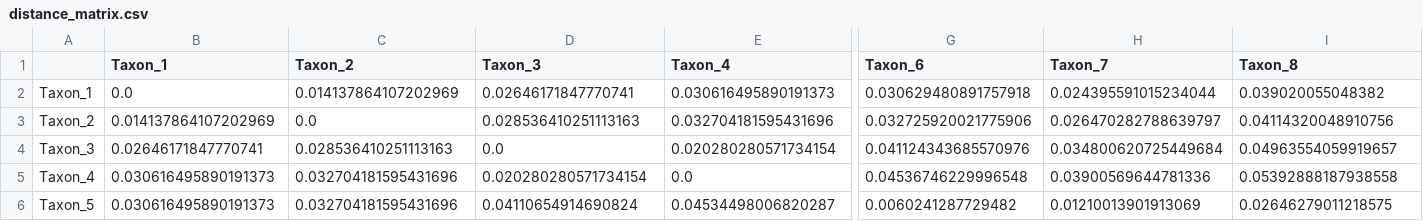
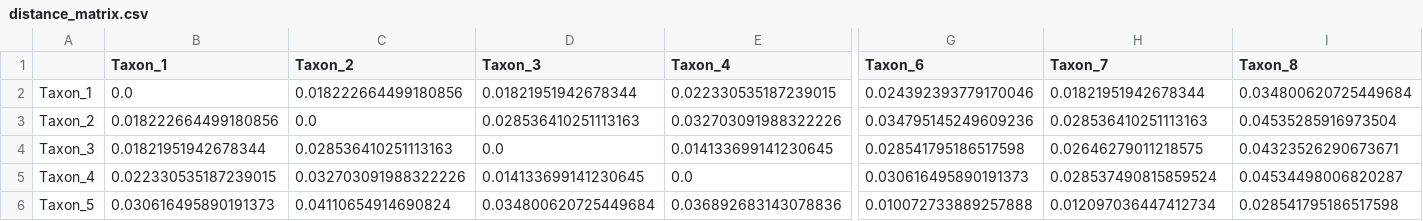
Before and after one commit to davewalker5/MolecularClockSimulation, a CSV file: data/output/relaxed_clock/distance_matrix.csv, drawn as a sheet; only a part is shown, gaps mark what is left out; the diff covers the shown part only; the diff names each change by its address in the sheet, - before the commit and + after, or states it on an @@ line.

```diff
--- a/data/output/relaxed_clock/distance_matrix.csv
+++ b/data/output/relaxed_clock/distance_matrix.csv
-C2 (Taxon_2): 0.014137864107202969
+C2 (Taxon_2): 0.018222664499180856
-D2 (Taxon_3): 0.02646171847770741
+D2 (Taxon_3): 0.01821951942678344
-E2 (Taxon_4): 0.030616495890191373
+E2 (Taxon_4): 0.022330535187239015
-G2 (Taxon_6): 0.030629480891757918
+G2 (Taxon_6): 0.024392393779170046
-H2 (Taxon_7): 0.024395591015234044
+H2 (Taxon_7): 0.01821951942678344
-I2 (Taxon_8): 0.039020055048382
+I2 (Taxon_8): 0.034800620725449684
-B3 (Taxon_1): 0.014137864107202969
+B3 (Taxon_1): 0.018222664499180856
-E3 (Taxon_4): 0.032704181595431696
+E3 (Taxon_4): 0.032703091988322226
-G3 (Taxon_6): 0.032725920021775906
+G3 (Taxon_6): 0.034795145249609236
-H3 (Taxon_7): 0.026470282788639797
+H3 (Taxon_7): 0.028536410251113163
-I3 (Taxon_8): 0.04114320048910756
+I3 (Taxon_8): 0.04535285916973504
-B4 (Taxon_1): 0.02646171847770741
+B4 (Taxon_1): 0.01821951942678344
-E4 (Taxon_4): 0.020280280571734154
+E4 (Taxon_4): 0.014133699141230645
-G4 (Taxon_6): 0.041124343685570976
+G4 (Taxon_6): 0.028541795186517598
-H4 (Taxon_7): 0.034800620725449684
+H4 (Taxon_7): 0.02646279011218575
-I4 (Taxon_8): 0.04963554059919657
+I4 (Taxon_8): 0.04323526290673671
-B5 (Taxon_1): 0.030616495890191373
+B5 (Taxon_1): 0.022330535187239015
-C5 (Taxon_2): 0.032704181595431696
+C5 (Taxon_2): 0.032703091988322226
-D5 (Taxon_3): 0.020280280571734154
+D5 (Taxon_3): 0.014133699141230645
-G5 (Taxon_6): 0.04536746229996548
+G5 (Taxon_6): 0.030616495890191373
-H5 (Taxon_7): 0.03900569644781336
+H5 (Taxon_7): 0.028537490815859524
-I5 (Taxon_8): 0.05392888187938558
+I5 (Taxon_8): 0.04534498006820287
-C6 (Taxon_2): 0.032704181595431696
+C6 (Taxon_2): 0.04110654914690824
-D6 (Taxon_3): 0.04110654914690824
+D6 (Taxon_3): 0.034800620725449684
-E6 (Taxon_4): 0.04534498006820287
+E6 (Taxon_4): 0.036892683143078836
-G6 (Taxon_6): 0.0060241287729482
+G6 (Taxon_6): 0.010072733889257888
-H6 (Taxon_7): 0.01210013901913069
+H6 (Taxon_7): 0.012097036447412734
-I6 (Taxon_8): 0.02646279011218575
+I6 (Taxon_8): 0.028541795186517598
```
Also changed, not shown: 24 edited cells elsewhere in this file, data/output/ultrametric_tree/distance_matrix.csv, 13 other files.
